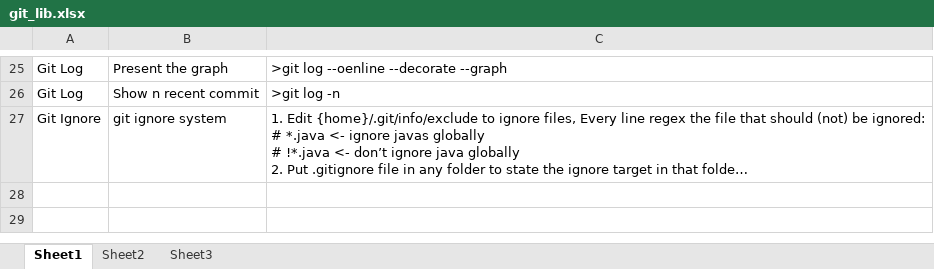
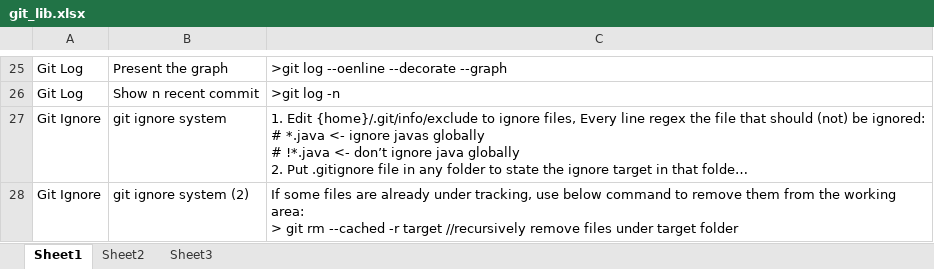
Before and after one commit to mylesieong/code_library, an Excel workbook: git_lib.xlsx, sheet Sheet1, drawn as a sheet; only a part is shown, gaps mark what is left out; long unchanged cells end in …; values as stored, in another font and other column widths than the file's, no borders; ↵ is a line break in a cell; the diff names each change by its address in the sheet, - before the commit and + after, or states it on an @@ line.

Commit message:
Add git entry on gitignore

```diff
--- a/git_lib.xlsx (sheet Sheet1)
+++ b/git_lib.xlsx (sheet Sheet1)
+row 28: Git Ignore | git ignore system (2) | If some files are already under tracking, use below command to remove them from the working area: ↵ > git rm --cached -r target //recursively remove files under target folder
```
